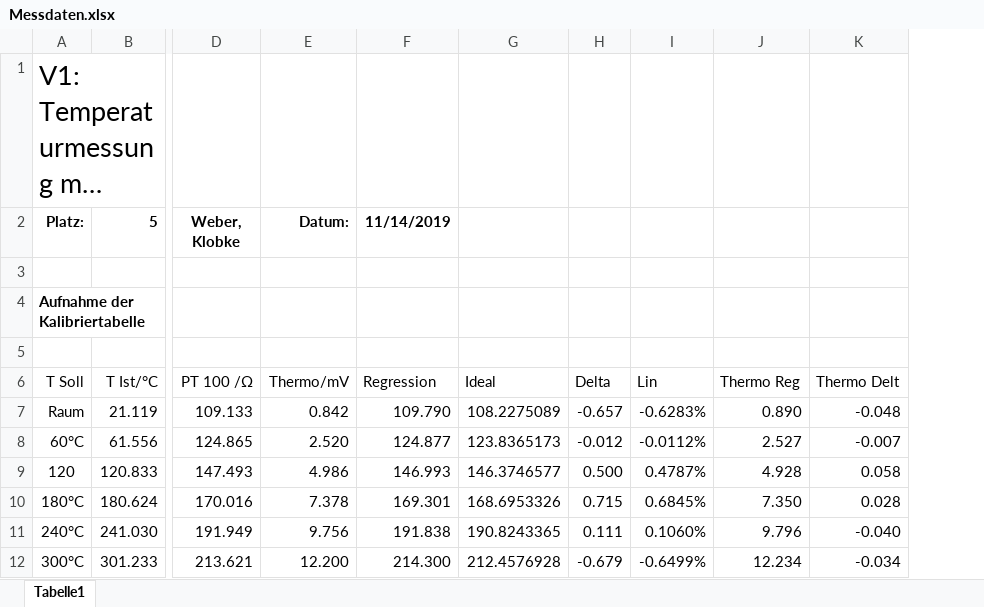
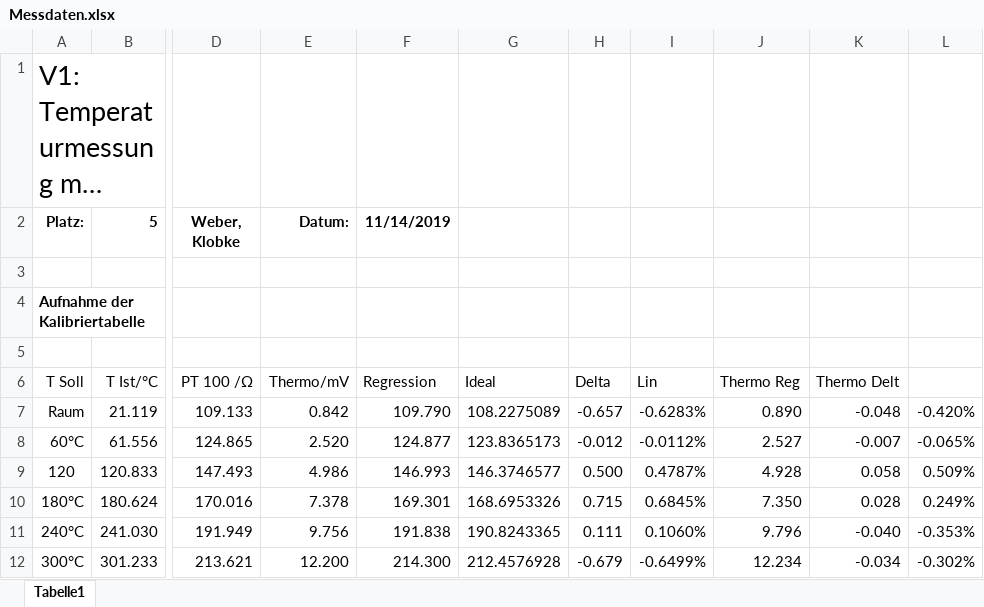
Before and after one commit to chrisklobke/MesstechnikBericht1, an Excel workbook: Doc/Messdaten.xlsx, sheet Tabelle1, drawn as a sheet; only a part is shown, gaps mark what is left out; long unchanged cells end in …; values as stored, in another font and other column widths than the file's, no borders; charts and pictures not drawn; the diff names each change by its address in the sheet, - before the commit and + after, or states it on an @@ line.

```diff
--- a/Doc/Messdaten.xlsx (sheet Tabelle1)
+++ b/Doc/Messdaten.xlsx (sheet Tabelle1)
+column L, rows 7-12: -0.420% | -0.065% | 0.509% | 0.249% | -0.353% | -0.302%
```
Also changed, not shown: charts or pictures, 8 other files.
